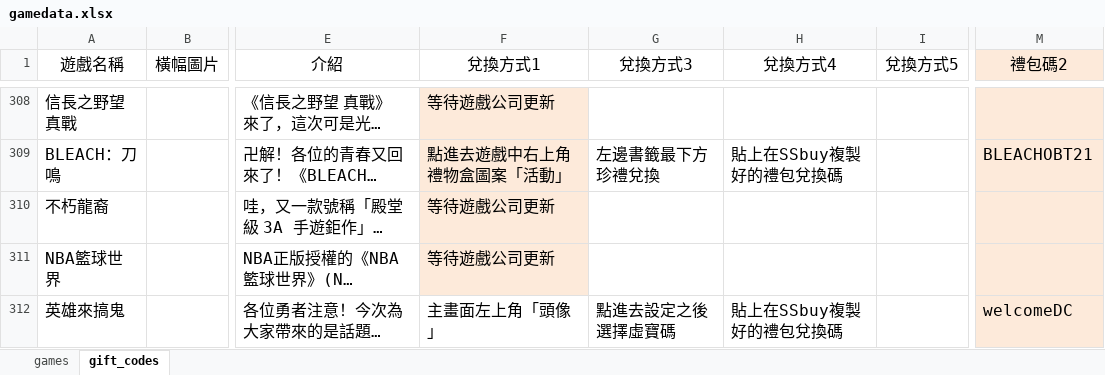
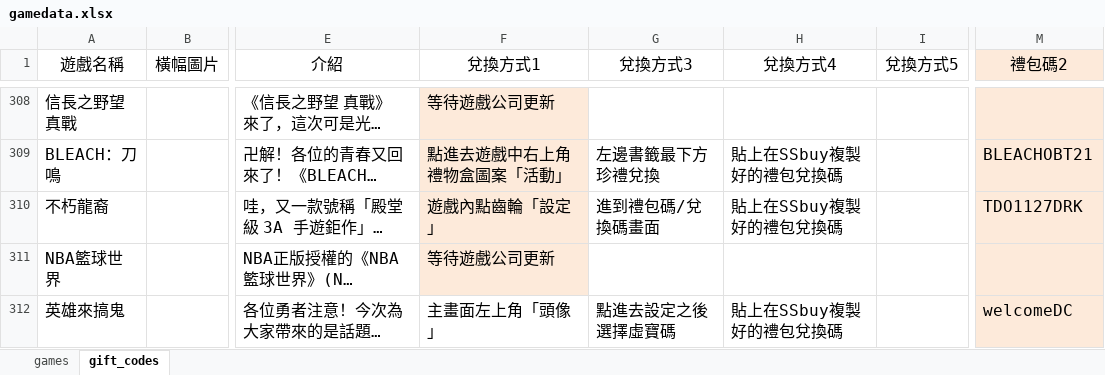
Before and after one commit to diva3322/SSBuy-web, an Excel workbook: detail_giftcode/data/gamedata.xlsx, sheet gift_codes, drawn as a sheet; only a part is shown, gaps mark what is left out; long unchanged cells end in …; values as stored, in another font and other column widths than the file's, no borders; the diff names each change by its address in the sheet, - before the commit and + after, or states it on an @@ line.

```diff
--- a/detail_giftcode/data/gamedata.xlsx (sheet gift_codes)
+++ b/detail_giftcode/data/gamedata.xlsx (sheet gift_codes)
-F310 (兌換方式1): 等待遊戲公司更新
+F310 (兌換方式1): 遊戲內點齒輪「設定」
-G310 (兌換方式3): (empty)
+G310 (兌換方式3): 進到禮包碼/兌換碼畫面
-H310 (兌換方式4): (empty)
+H310 (兌換方式4): 貼上在SSbuy複製好的禮包兌換碼
-M310 (禮包碼2): (empty)
+M310 (禮包碼2): TDO1127DRK
```
Also changed, not shown: 2 other files.
